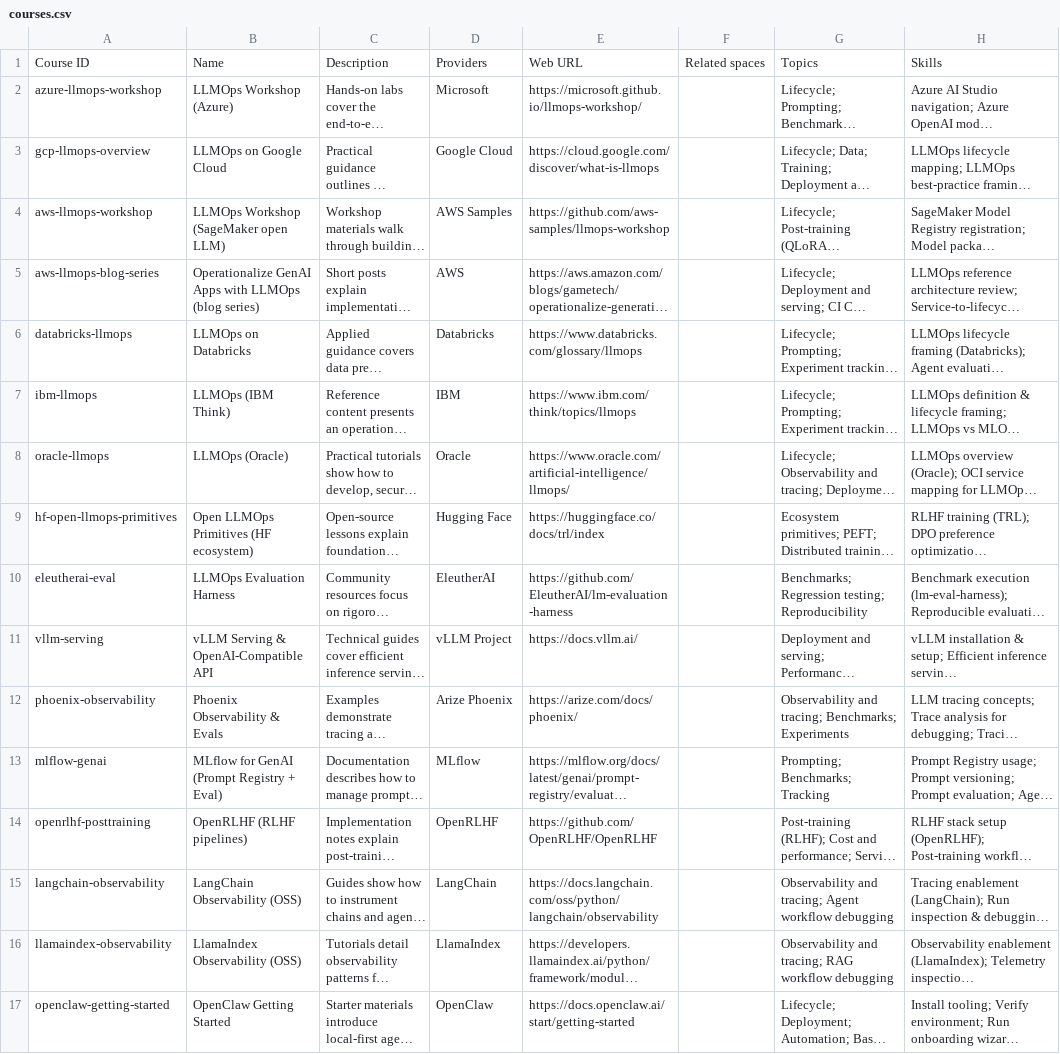
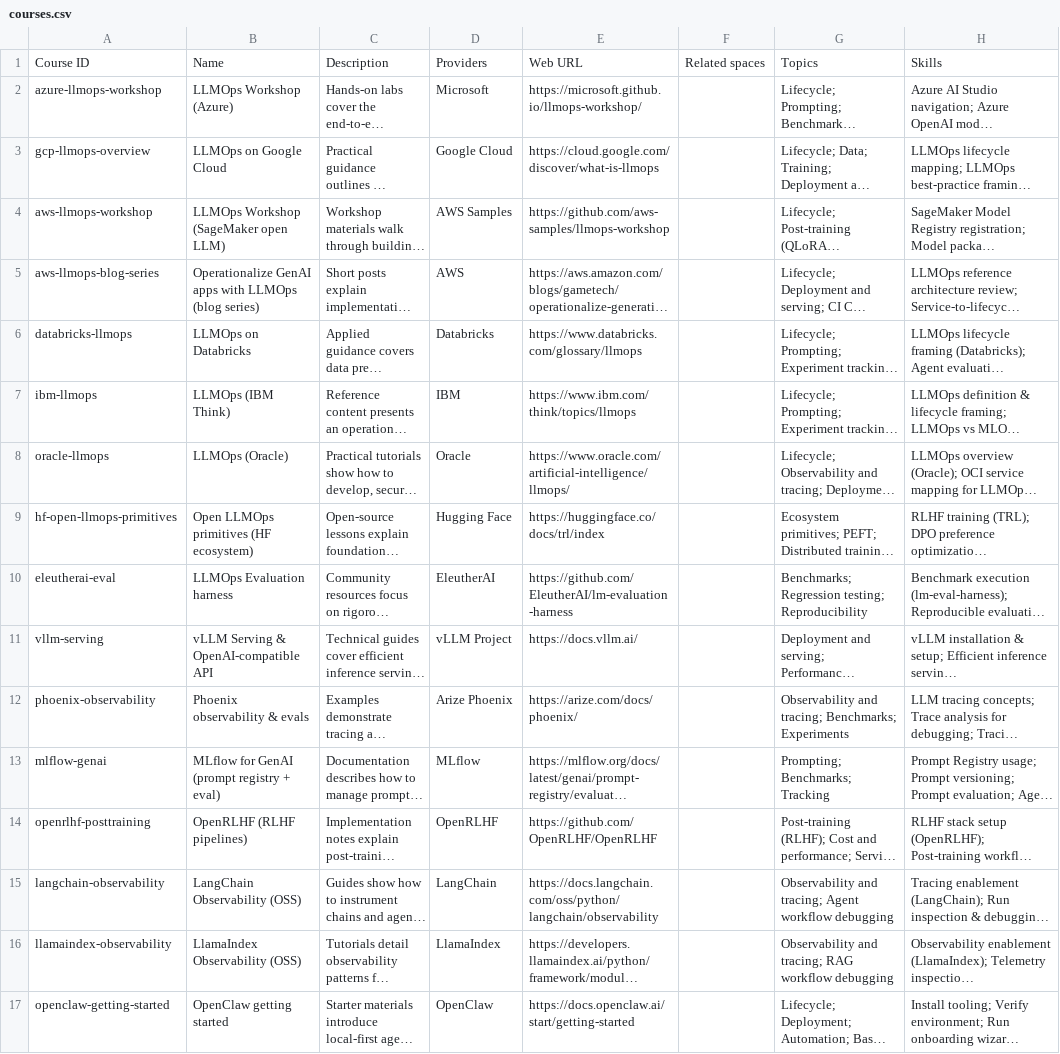
Before and after one commit to athsrueas-geocurator/AI_courses, a CSV file: courses.csv, drawn as a sheet; only a part is shown; long unchanged cells end in …; the diff names each change by its address in the sheet, - before the commit and + after, or states it on an @@ line.

```diff
--- a/courses.csv
+++ b/courses.csv
-B5: Operationalize GenAI Apps with LLMOps…
+B5: Operationalize GenAI apps with LLMOps…
-B9: Open LLMOps Primitives (HF ecosystem)
+B9: Open LLMOps primitives (HF ecosystem)
-B10: LLMOps Evaluation Harness
+B10: LLMOps Evaluation harness
-B11: vLLM Serving & OpenAI-Compatible API
+B11: vLLM Serving & OpenAI-compatible API
-B12: Phoenix Observability & Evals
+B12: Phoenix observability & evals
-B13: MLflow for GenAI (Prompt Registry + Eval)
+B13: MLflow for GenAI (prompt registry + eval)
-B17: OpenClaw Getting Started
+B17: OpenClaw getting started
```
Also changed, not shown: lessons.csv.
